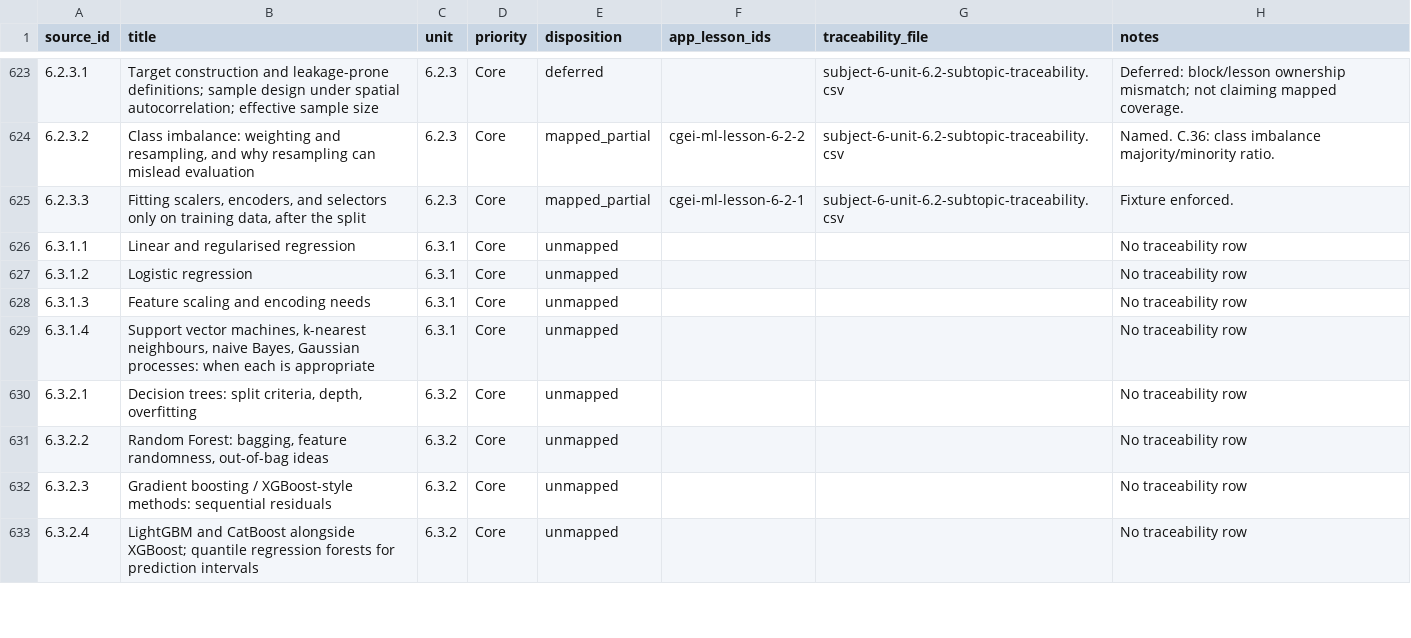
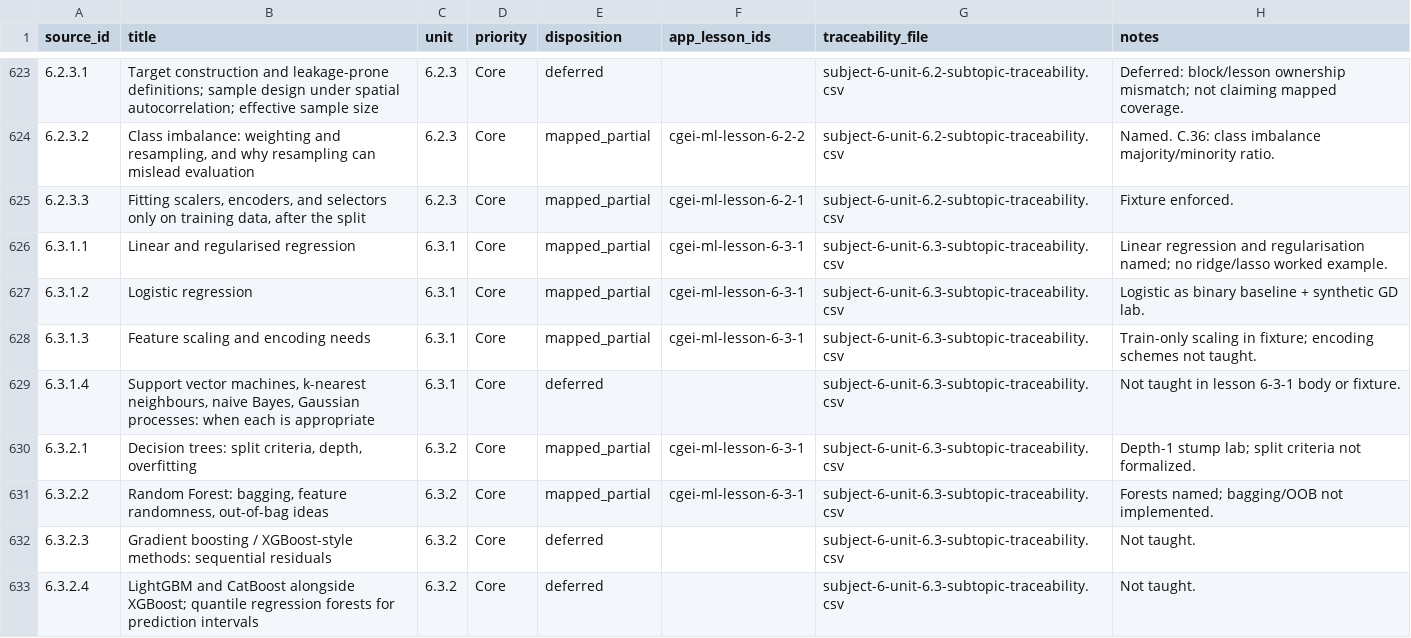
Before and after one commit to musab-shahid/my-study, a CSV file: docs/cgei/source-toc/core-leaf-coverage-report.csv, drawn as a sheet; only a part is shown, gaps mark what is left out; the diff covers the shown part only.

```diff
--- a/docs/cgei/source-toc/core-leaf-coverage-report.csv
+++ b/docs/cgei/source-toc/core-leaf-coverage-report.csv
@@ -625,9 +625,9 @@ source_id,title,unit,priority,disposition,app_lesson_ids,traceability_file,notes
 6.2.3.3,"Fitting scalers, encoders, and selectors only on training data, after the split",6.2.3,Core,mapped_partial,cgei-ml-lesson-6-2-1,subject-6-unit-6.2-subtopic-traceability.csv,Fixture enforced.
-6.3.1.1,Linear and regularised regression,6.3.1,Core,unmapped,,,No traceability row
-6.3.1.2,Logistic regression,6.3.1,Core,unmapped,,,No traceability row
-6.3.1.3,Feature scaling and encoding needs,6.3.1,Core,unmapped,,,No traceability row
-6.3.1.4,"Support vector machines, k-nearest neighbours, naive Bayes, Gaussian processes: when each is appropriate",6.3.1,Core,unmapped,,,No traceability row
-6.3.2.1,"Decision trees: split criteria, depth, overfitting",6.3.2,Core,unmapped,,,No traceability row
-6.3.2.2,"Random Forest: bagging, feature randomness, out-of-bag ideas",6.3.2,Core,unmapped,,,No traceability row
-6.3.2.3,Gradient boosting / XGBoost-style methods: sequential residuals,6.3.2,Core,unmapped,,,No traceability row
-6.3.2.4,LightGBM and CatBoost alongside XGBoost; quantile regression forests for prediction intervals,6.3.2,Core,unmapped,,,No traceability row
+6.3.1.1,Linear and regularised regression,6.3.1,Core,mapped_partial,cgei-ml-lesson-6-3-1,subject-6-unit-6.3-subtopic-traceability.csv,Linear regression and regularisation named; no ridge/lasso worked example.
+6.3.1.2,Logistic regression,6.3.1,Core,mapped_partial,cgei-ml-lesson-6-3-1,subject-6-unit-6.3-subtopic-traceability.csv,Logistic as binary baseline + synthetic GD lab.
+6.3.1.3,Feature scaling and encoding needs,6.3.1,Core,mapped_partial,cgei-ml-lesson-6-3-1,subject-6-unit-6.3-subtopic-traceability.csv,Train-only scaling in fixture; encoding schemes not taught.
+6.3.1.4,"Support vector machines, k-nearest neighbours, naive Bayes, Gaussian processes: when each is appropriate",6.3.1,Core,deferred,,subject-6-unit-6.3-subtopic-traceability.csv,Not taught in lesson 6-3-1 body or fixture.
+6.3.2.1,"Decision trees: split criteria, depth, overfitting",6.3.2,Core,mapped_partial,cgei-ml-lesson-6-3-1,subject-6-unit-6.3-subtopic-traceability.csv,Depth-1 stump lab; split criteria not formalized.
+6.3.2.2,"Random Forest: bagging, feature randomness, out-of-bag ideas",6.3.2,Core,mapped_partial,cgei-ml-lesson-6-3-1,subject-6-unit-6.3-subtopic-traceability.csv,Forests named; bagging/OOB not implemented.
+6.3.2.3,Gradient boosting / XGBoost-style methods: sequential residuals,6.3.2,Core,deferred,,subject-6-unit-6.3-subtopic-traceability.csv,Not taught.
+6.3.2.4,LightGBM and CatBoost alongside XGBoost; quantile regression forests for prediction intervals,6.3.2,Core,deferred,,subject-6-unit-6.3-subtopic-traceability.csv,Not taught.
```
Also changed, not shown: 27 edited cells elsewhere in this file, docs/cgei/subject-3-unit-3.3-subtopic-traceability.csv, docs/cgei/subject-6-unit-6.3-subtopic-traceability.csv, 1 other file.
